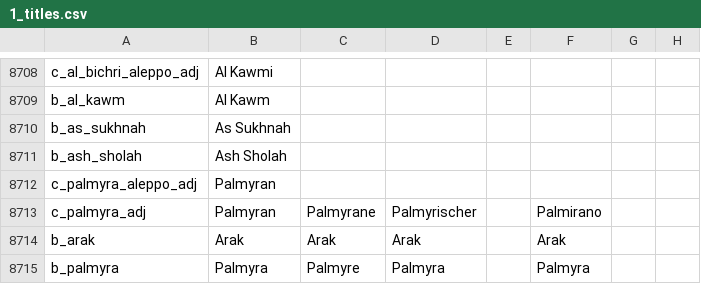
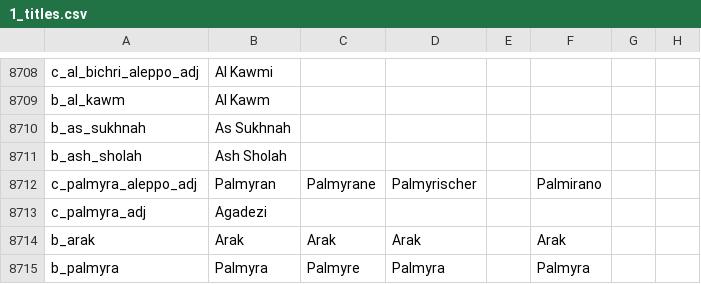
Before and after one commit to Numahr/lux-invicta-repository, a CSV file: localisation/1_titles.csv, drawn as a sheet; only a part is shown, gaps mark what is left out; the diff names each change by its address in the sheet, - before the commit and + after, or states it on an @@ line.

```diff
--- a/localisation/1_titles.csv
+++ b/localisation/1_titles.csv
-C8712: (empty)
+C8712: Palmyrane
-D8712: (empty)
+D8712: Palmyrischer
-F8712: (empty)
+F8712: Palmirano
-B8713: Palmyran
+B8713: Agadezi
-C8713: Palmyrane
+C8713: (empty)
-D8713: Palmyrischer
+D8713: (empty)
-F8713: Palmirano
+F8713: (empty)
```
Also changed, not shown: 4 other files.
